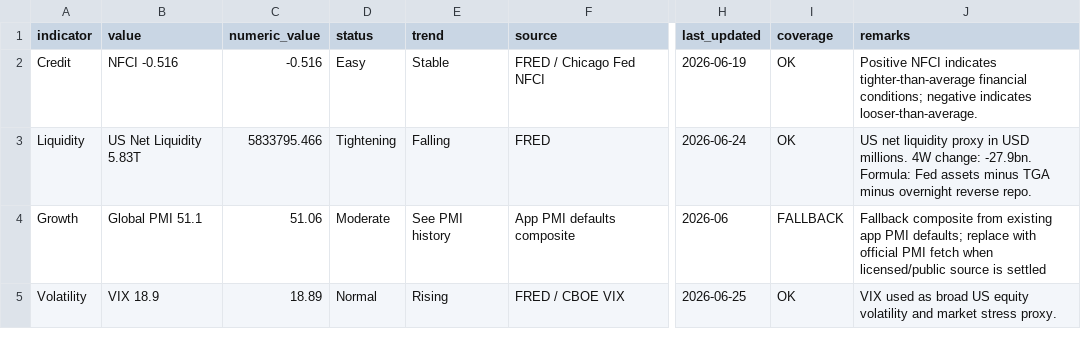
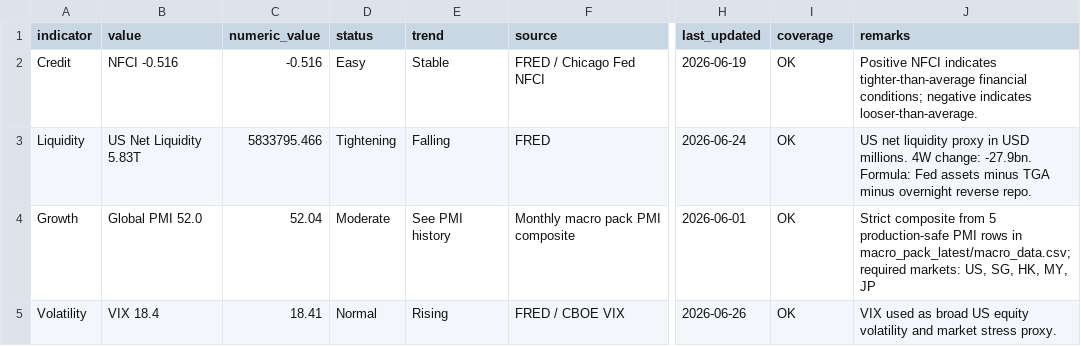
Before and after one commit to phankf-star/sg-tactical-wealth-allocator, a CSV file: macro_pack_latest/global_macro_regime_latest.csv, drawn as a sheet; only a part is shown, gaps mark what is left out; the diff names each change by its address in the sheet, - before the commit and + after, or states it on an @@ line.

```diff
--- a/macro_pack_latest/global_macro_regime_latest.csv
+++ b/macro_pack_latest/global_macro_regime_latest.csv
-B4 (value): Global PMI 51.1
+B4 (value): Global PMI 52.0
-C4 (numeric_value): 51.06
+C4 (numeric_value): 52.04
-F4 (source): App PMI defaults composite
+F4 (source): Monthly macro pack PMI composite
-H4 (last_updated): 2026-06
+H4 (last_updated): 2026-06-01
-I4 (coverage): FALLBACK
+I4 (coverage): OK
-J4 (remarks): Fallback composite from existing app PMI defaults; replace with official PMI fetch when licensed/public source is settled
+J4 (remarks): Strict composite from 5 production-safe PMI rows in macro_pack_latest/macro_data.csv; required markets: US, SG, HK, MY, JP
-B5 (value): VIX 18.9
+B5 (value): VIX 18.4
-C5 (numeric_value): 18.89
+C5 (numeric_value): 18.41
-H5 (last_updated): 2026-06-25
+H5 (last_updated): 2026-06-26
```
Also changed, not shown: macro_pack_latest/global_macro_regime_diagnostics.csv.
